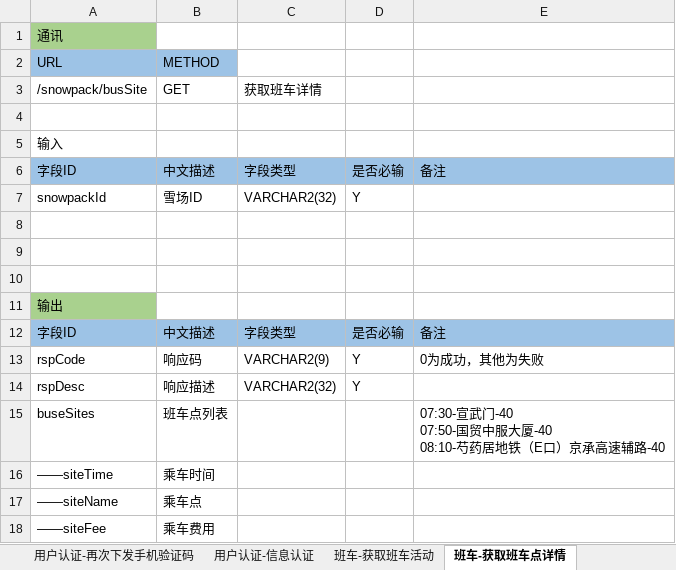
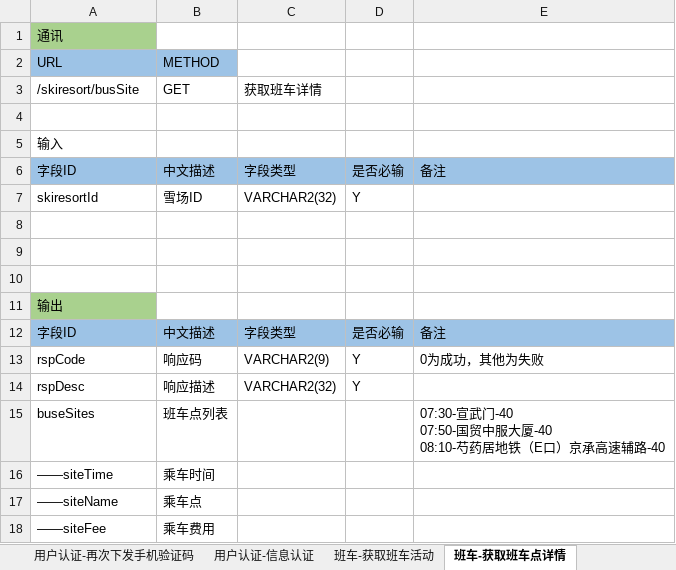
Before and after one commit to skee-t/documents, an Excel workbook: hxb-interface.xlsx, sheet 班车-获取班车点详情, drawn as a sheet; values as stored, in another font and other column widths than the file's, no borders; the diff names each change by its address in the sheet, - before the commit and + after, or states it on an @@ line.

Commit message:
change the snowpack to skiresort

```diff
--- a/hxb-interface.xlsx (sheet 班车-获取班车点详情)
+++ b/hxb-interface.xlsx (sheet 班车-获取班车点详情)
-A3: /snowpack/busSite
+A3: /skiresort/busSite
-A7 (/skiresort/busSite): snowpackId
+A7 (/skiresort/busSite): skiresortId
```
Also changed, not shown: sheet 雪场-增加雪场, sheet 雪场-获取雪场（所有&附近&常去）, sheet 雪场-获取雪场列表-简, sheet 雪场-获取雪场活动, sheet 班车-获取班车活动, sheet 教学-教学小队详情, 7 more sheets.
